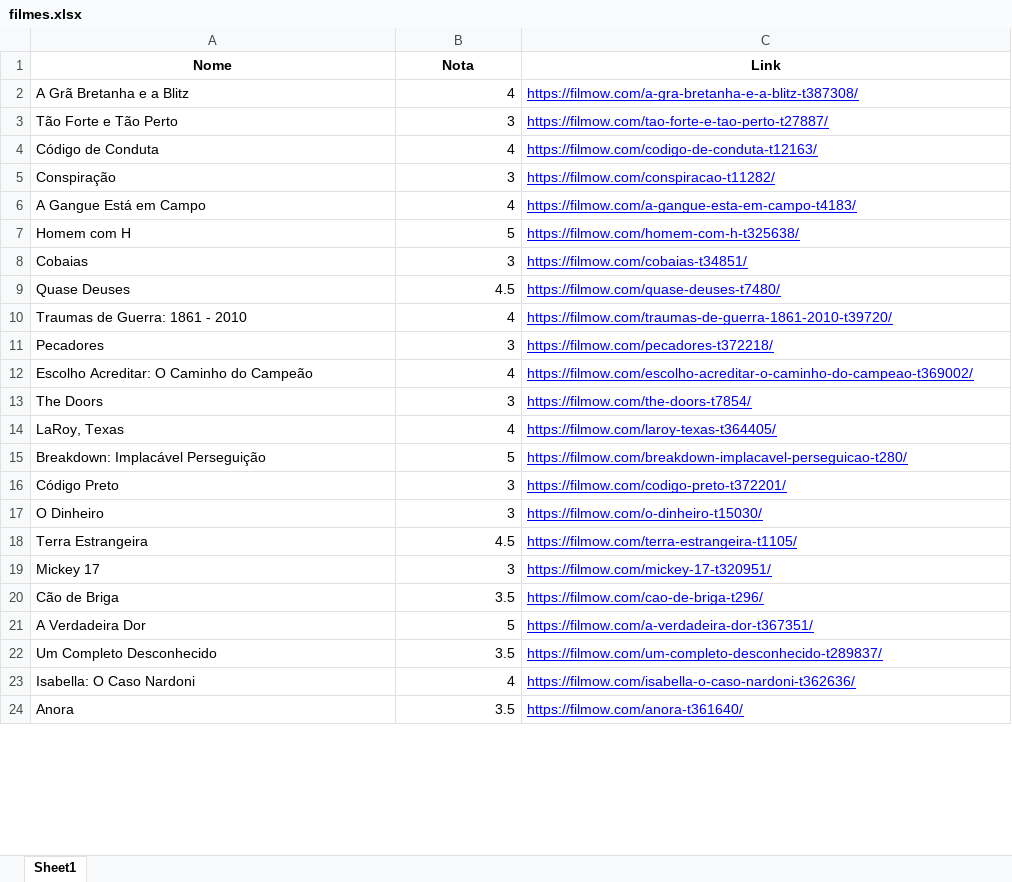
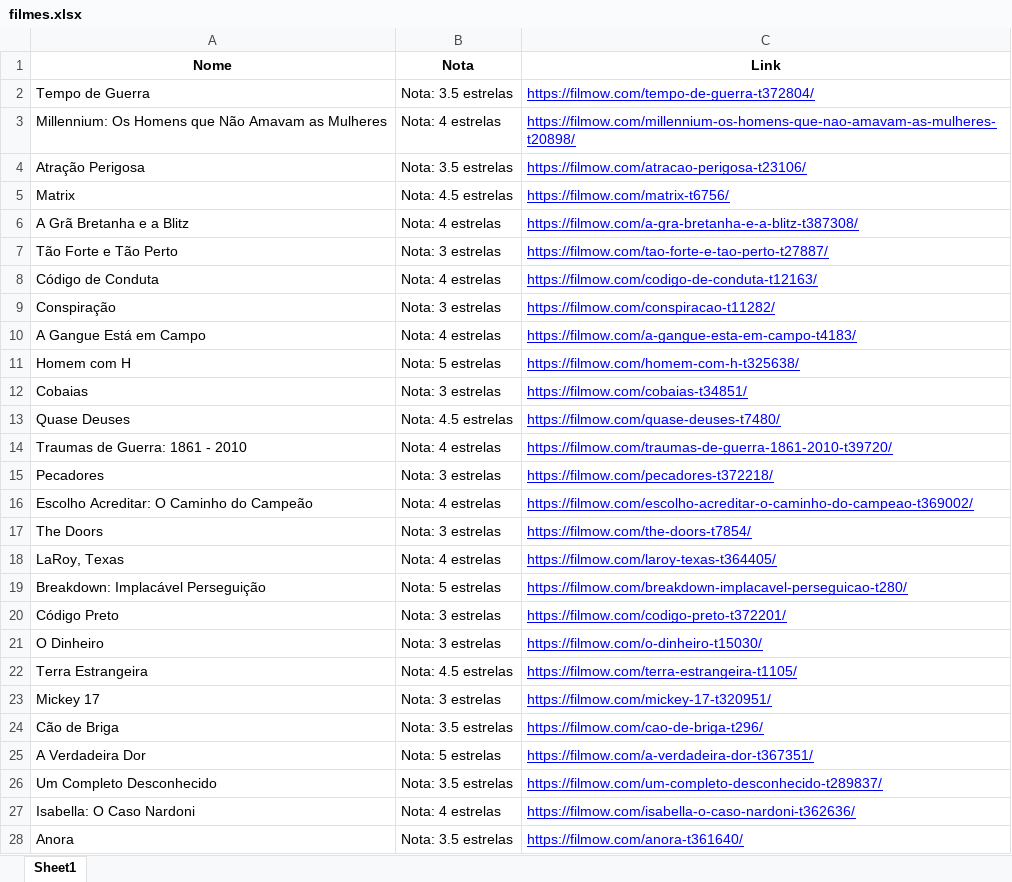
Before and after one commit to pedrosamps/ETL_Filmow, an Excel workbook: arquivoFilmes/filmes.xlsx, sheet Sheet1, drawn as a sheet; only a part is shown; values as stored, in another font and other column widths than the file's, no borders; addresses are those after the commit; the diff covers the shown part only; the diff names each change by its address in the sheet, - before the commit and + after, or states it on an @@ line.

```diff
--- a/arquivoFilmes/filmes.xlsx (sheet Sheet1)
+++ b/arquivoFilmes/filmes.xlsx (sheet Sheet1)
+row 2: Tempo de Guerra | Nota: 3.5 estrelas | https://filmow.com/tempo-de-guerra-t372804/
+row 3: Millennium: Os Homens que Não Amavam as Mulheres | Nota: 4 estrelas | https://filmow.com/millennium-os-homens-que-nao-amavam-as-mulheres-t20898/
+row 4: Atração Perigosa | Nota: 3.5 estrelas | https://filmow.com/atracao-perigosa-t23106/
+row 5: Matrix | Nota: 4.5 estrelas | https://filmow.com/matrix-t6756/
-B6 (Nota): 4
+B6 (Nota): Nota: 4 estrelas
-B7 (Nota): 3
+B7 (Nota): Nota: 3 estrelas
-B8 (Nota): 4
+B8 (Nota): Nota: 4 estrelas
-B9 (Nota): 3
+B9 (Nota): Nota: 3 estrelas
-B10 (Nota): 4
+B10 (Nota): Nota: 4 estrelas
-B11 (Nota): 5
+B11 (Nota): Nota: 5 estrelas
-B12 (Nota): 3
+B12 (Nota): Nota: 3 estrelas
-B13 (Nota): 4.5
+B13 (Nota): Nota: 4.5 estrelas
-B14 (Nota): 4
+B14 (Nota): Nota: 4 estrelas
-B15 (Nota): 3
+B15 (Nota): Nota: 3 estrelas
-B16 (Nota): 4
+B16 (Nota): Nota: 4 estrelas
-B17 (Nota): 3
+B17 (Nota): Nota: 3 estrelas
-B18 (Nota): 4
+B18 (Nota): Nota: 4 estrelas
-B19 (Nota): 5
+B19 (Nota): Nota: 5 estrelas
-B20:B21 (Nota): 3
+B20:B21 (Nota): Nota: 3 estrelas
-B22 (Nota): 4.5
+B22 (Nota): Nota: 4.5 estrelas
-B23 (Nota): 3
+B23 (Nota): Nota: 3 estrelas
-B24 (Nota): 3.5
+B24 (Nota): Nota: 3.5 estrelas
-B25 (Nota): 5
+B25 (Nota): Nota: 5 estrelas
-B26 (Nota): 3.5
+B26 (Nota): Nota: 3.5 estrelas
-B27 (Nota): 4
+B27 (Nota): Nota: 4 estrelas
-B28 (Nota): 3.5
+B28 (Nota): Nota: 3.5 estrelas
```
Also changed, not shown: 2 added rows, 2 removed rows and 1305 edited cells elsewhere in this sheet, 8 other files.
